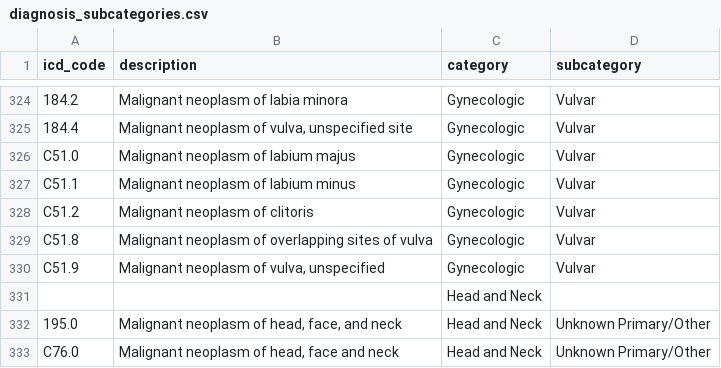
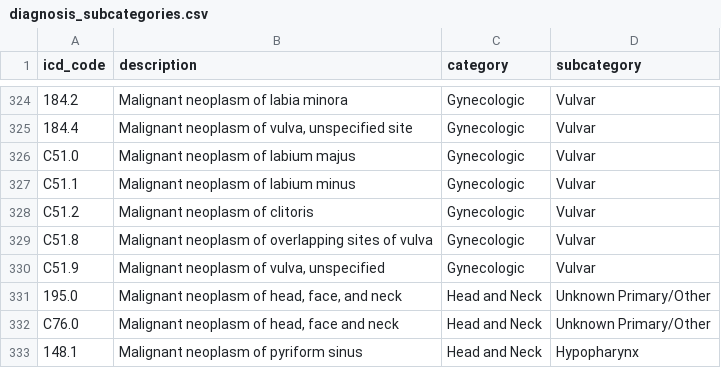
Before and after one commit to mconnor27/RadiantCare_Clinical, a CSV file: data/diagnosis_subcategories.csv, drawn as a sheet; only a part is shown, gaps mark what is left out; the shorter side is filled out with more unchanged rows; the diff names each change by its address in the sheet, - before the commit and + after, or states it on an @@ line.

```diff
--- a/data/diagnosis_subcategories.csv
+++ b/data/diagnosis_subcategories.csv
-row 331:  |  | Head and Neck
```
Also changed, not shown: 29 other files.
